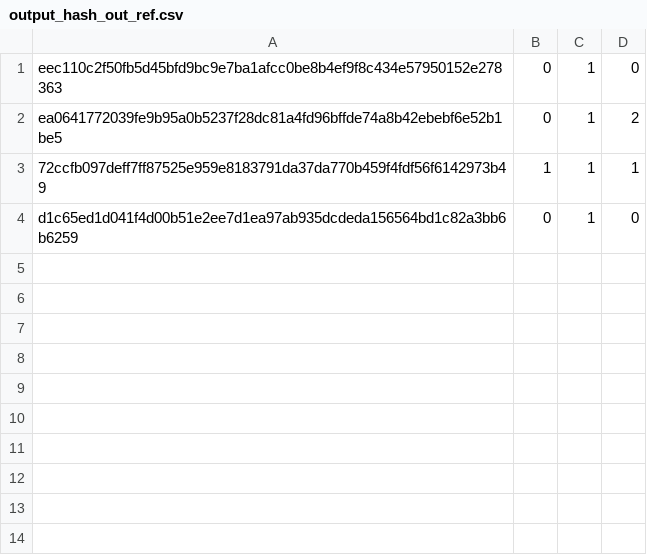
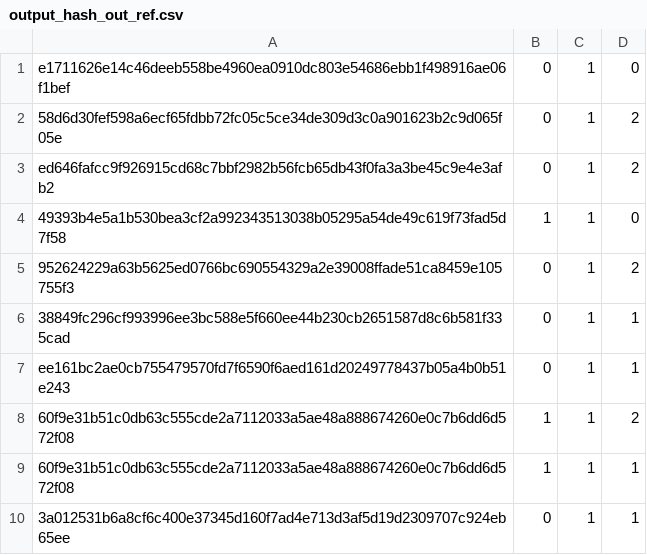
Before and after one commit to davemap/Custom-Accelerator-Project, a CSV file: simulate/stimulus/unit/output_hash_out_ref.csv, drawn as a sheet.

```diff
--- a/simulate/stimulus/unit/output_hash_out_ref.csv
+++ b/simulate/stimulus/unit/output_hash_out_ref.csv
@@ -1,4 +1,10 @@
-eec110c2f50fb5d45bfd9bc9e7ba1afcc0be8b4ef9f8c434e57950152e278363,0,1,0
-ea0641772039fe9b95a0b5237f28dc81a4fd96bffde74a8b42ebebf6e52b1be5,0,1,2
-72ccfb097deff7ff87525e959e8183791da37da770b459f4fdf56f6142973b49,1,1,1
-d1c65ed1d041f4d00b51e2ee7d1ea97ab935dcdeda156564bd1c82a3bb6b6259,0,1,0
+e1711626e14c46deeb558be4960ea0910dc803e54686ebb1f498916ae06f1bef,0,1,0
+58d6d30fef598a6ecf65fdbb72fc05c5ce34de309d3c0a901623b2c9d065f05e,0,1,2
+ed646fafcc9f926915cd68c7bbf2982b56fcb65db43f0fa3a3be45c9e4e3afb2,0,1,2
+49393b4e5a1b530bea3cf2a992343513038b05295a54de49c619f73fad5d7f58,1,1,0
+952624229a63b5625ed0766bc690554329a2e39008ffade51ca8459e105755f3,0,1,2
+38849fc296cf993996ee3bc588e5f660ee44b230cb2651587d8c6b581f335cad,0,1,1
+ee161bc2ae0cb755479570fd7f6590f6aed161d20249778437b05a4b0b51e243,0,1,1
+60f9e31b51c0db63c555cde2a7112033a5ae48a888674260e0c7b6dd6d572f08,1,1,2
+60f9e31b51c0db63c555cde2a7112033a5ae48a888674260e0c7b6dd6d572f08,1,1,1
+3a012531b6a8cf6c400e37345d160f7ad4e713d3af5d19d2309707c924eb65ee,0,1,1
```
Also changed, not shown: simulate/stimulus/system/output_hash_32bit_ref.csv, simulate/stimulus/unit/input_hash_in_stim.csv, 8 other files.
